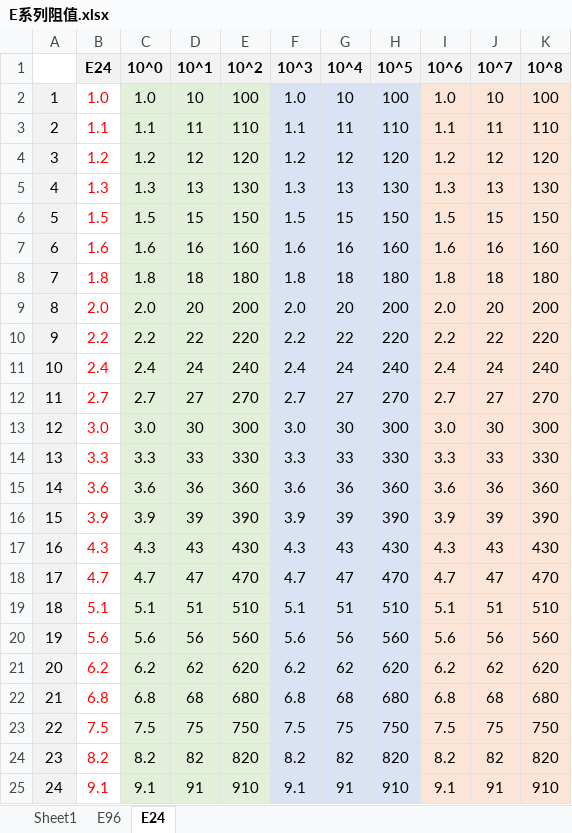
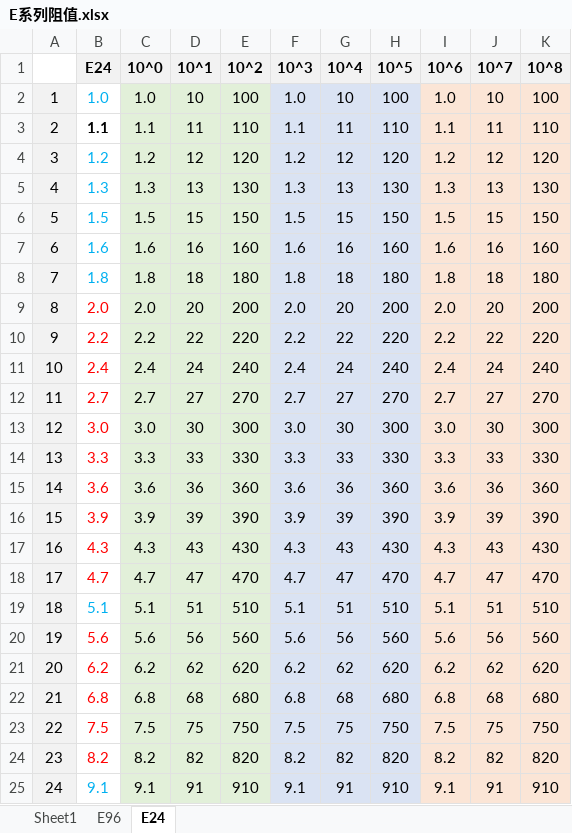
Before and after one commit to Joey-211177/CIS_LIB, an Excel workbook: Capture_Pixel/E系列阻值.xlsx, sheet E24, drawn as a sheet; values as stored, in another font and other column widths than the file's, no borders; the diff names each change by its address in the sheet, - before the commit and + after, or states it on an @@ line.

```diff
--- a/Capture_Pixel/E系列阻值.xlsx (sheet E24)
+++ b/Capture_Pixel/E系列阻值.xlsx (sheet E24)
-B2 text colour: #FF0000
+B2 text colour: #00B0F0
@@ B3 bold: off → on, text colour: #FF0000 → black @@
-B4:B8 text colour: #FF0000
+B4:B8 text colour: #00B0F0
-B19 text colour: #FF0000
+B19 text colour: #00B0F0
-B25 text colour: #FF0000
+B25 text colour: #00B0F0
```
Also changed, not shown: Capture_Pixel/Pixel_Res/像素电阻计算器.xlsx, 12 other files.
